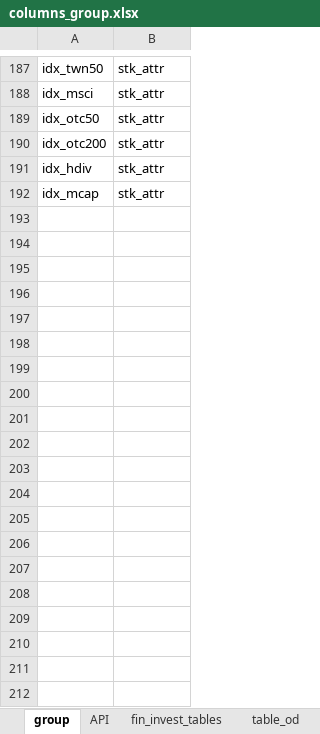
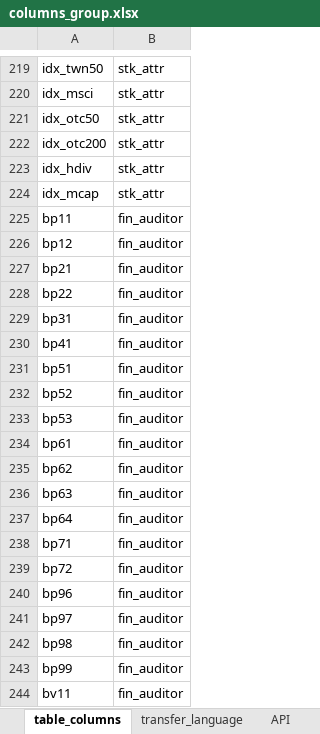
Before and after one commit to LEOHuang5555/TEJ-Tool-API, an Excel workbook: columns_group.xlsx, sheet table_columns, drawn as a sheet; only a part is shown, gaps mark what is left out; values as stored, in another font and other column widths than the file's, no borders; the diff covers the shown part only; the diff names each change by its address in the sheet, - before the commit and + after, or states it on an @@ line.

```diff
--- a/columns_group.xlsx (sheet table_columns)
+++ b/columns_group.xlsx (sheet table_columns)
-sheet tab: group
+sheet tab: table_columns
+sheet tab: transfer_language
+row 225: bp11 | fin_auditor
+row 226: bp12 | fin_auditor
+row 227: bp21 | fin_auditor
+row 228: bp22 | fin_auditor
+row 229: bp31 | fin_auditor
+row 230: bp41 | fin_auditor
+row 231: bp51 | fin_auditor
+row 232: bp52 | fin_auditor
+row 233: bp53 | fin_auditor
+row 234: bp61 | fin_auditor
+row 235: bp62 | fin_auditor
+row 236: bp63 | fin_auditor
+row 237: bp64 | fin_auditor
+row 238: bp71 | fin_auditor
+row 239: bp72 | fin_auditor
+row 240: bp96 | fin_auditor
+row 241: bp97 | fin_auditor
+row 242: bp98 | fin_auditor
+row 243: bp99 | fin_auditor
+row 244: bv11 | fin_auditor
```
Also changed, not shown: 177 added rows elsewhere in this sheet, sheet API, 7 other files.
